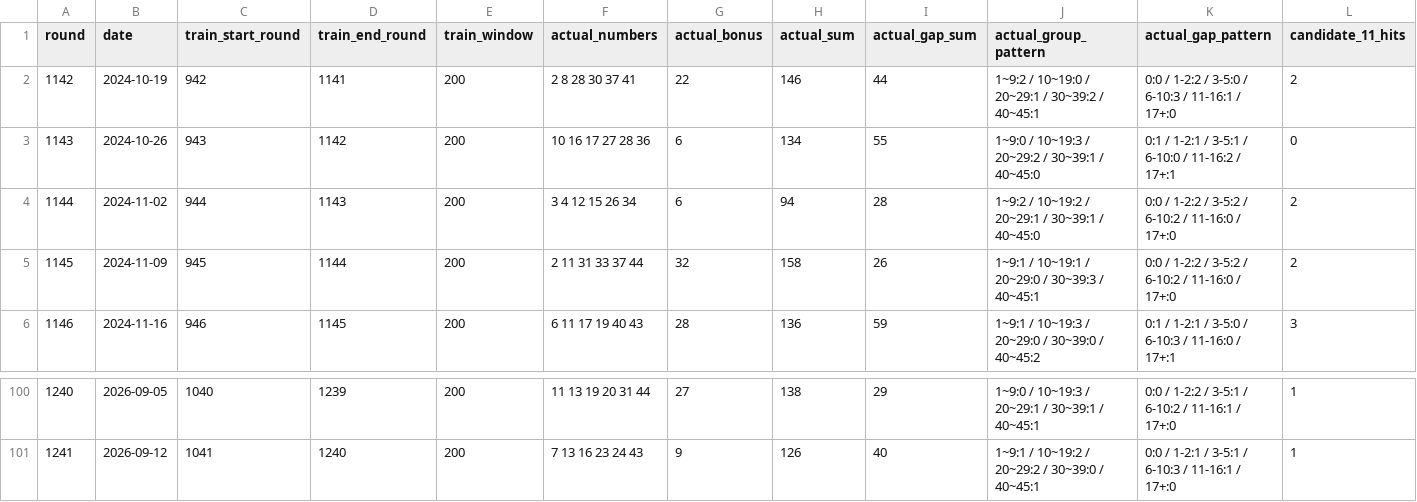
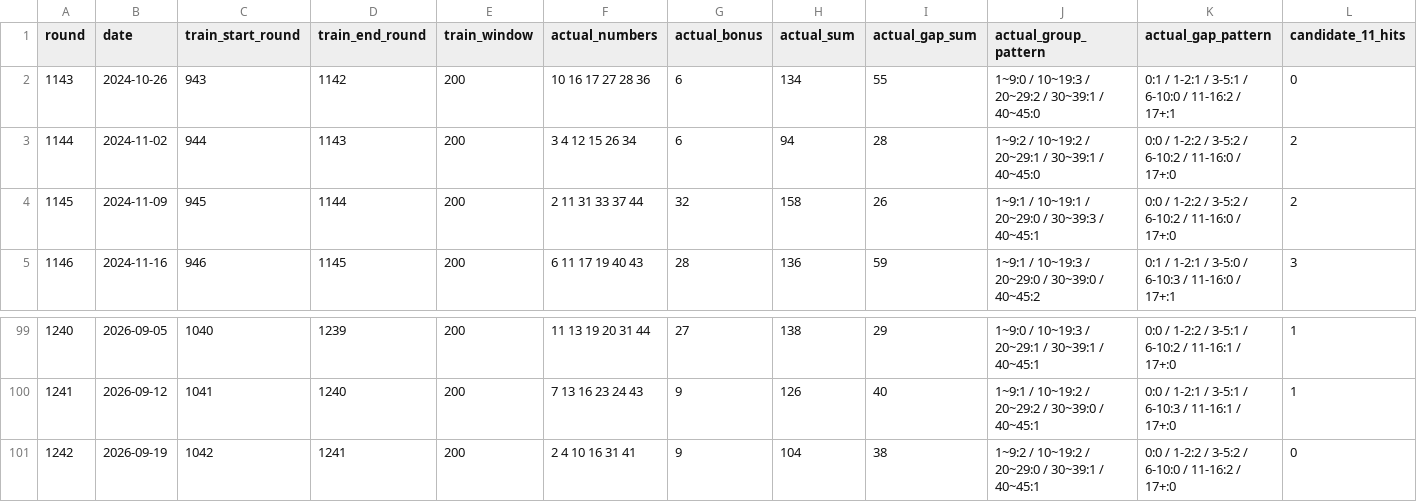
Before and after one commit to popfun79-arch/lotto-ai-app, a CSV file: reports/historical_validation_ledger.csv, drawn as a sheet; only a part is shown, gaps mark what is left out; removed rows and columns are numbered as before the commit, all else as after; rows hold the shown columns only; the diff names each change by its address in the sheet, - before the commit and + after, or states it on an @@ line.

```diff
--- a/reports/historical_validation_ledger.csv
+++ b/reports/historical_validation_ledger.csv
-row 2: 1142 | 2024-10-19 | 942 | 1141 | 200 | 2 8 28 30 37 41 | 22 | 146 | 44 | 1~9:2 / 10~19:0 / 20~29:1 / 30~39:2 / 40~45:1 | 0:0 / 1-2:2 / 3-5:0 / 6-10:3 / 11-16:1 / 17+:0 | 2
+row 101: 1242 | 2026-09-19 | 1042 | 1241 | 200 | 2 4 10 16 31 41 | 9 | 104 | 38 | 1~9:2 / 10~19:2 / 20~29:0 / 30~39:1 / 40~45:1 | 0:0 / 1-2:2 / 3-5:2 / 6-10:0 / 11-16:2 / 17+:0 | 0
```
Also changed, not shown: data/lotto_all.csv, 2 other files.
